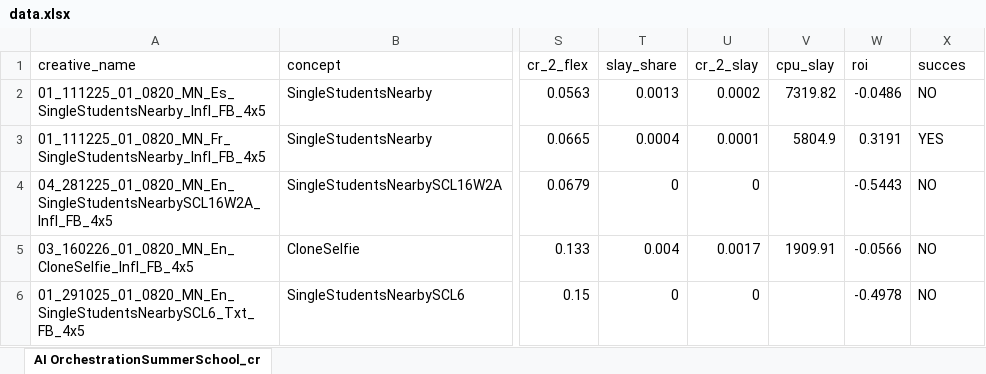
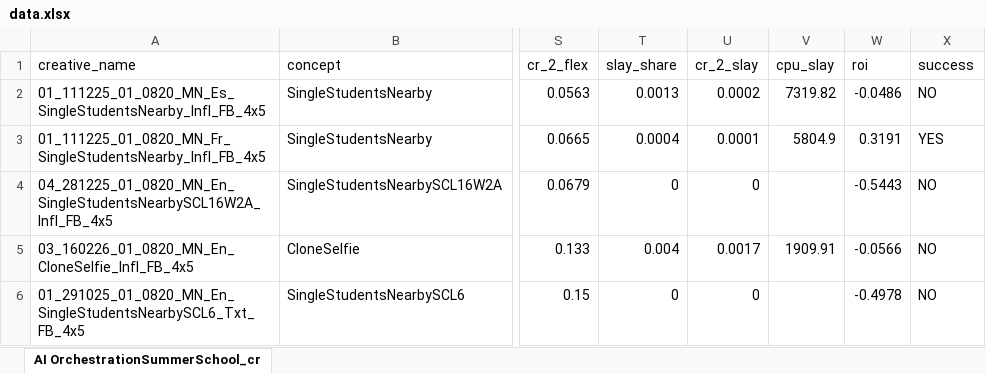
Before and after one commit to rinata-abdurakhimova/domain-marketing-team4, an Excel workbook: data.xlsx, sheet AI OrchestrationSummerSchool_cr, drawn as a sheet; only a part is shown, gaps mark what is left out; values as stored, in another font and other column widths than the file's, no borders; the diff names each change by its address in the sheet, - before the commit and + after, or states it on an @@ line.

Commit message:
fix: add 's' to word success

```diff
--- a/data.xlsx (sheet AI OrchestrationSummerSchool_cr)
+++ b/data.xlsx (sheet AI OrchestrationSummerSchool_cr)
-X1: succes
+X1: success
```
